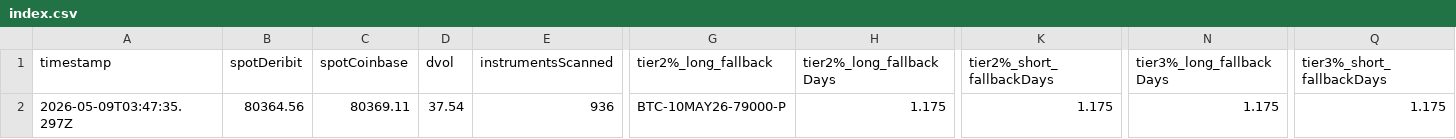
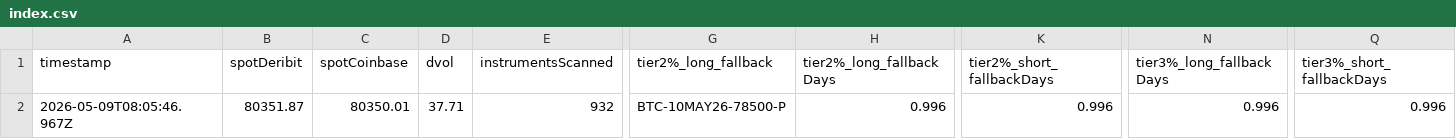
Before and after one commit to atticusNew/Foxify_Collar, a CSV file: artifacts/chain-samples/index.csv, drawn as a sheet; only a part is shown, gaps mark what is left out; the diff covers the shown part only; the diff names each change by its address in the sheet, - before the commit and + after, or states it on an @@ line.

```diff
--- a/artifacts/chain-samples/index.csv
+++ b/artifacts/chain-samples/index.csv
-A2 (timestamp): 2026-05-09T03:47:35.297Z
+A2 (timestamp): 2026-05-09T08:05:46.967Z
-B2 (spotDeribit): 80364.56
+B2 (spotDeribit): 80351.87
-C2 (spotCoinbase): 80369.11
+C2 (spotCoinbase): 80350.01
-D2 (dvol): 37.54
+D2 (dvol): 37.71
-E2 (instrumentsScanned): 936
+E2 (instrumentsScanned): 932
-G2 (tier2%_long_fallback): BTC-10MAY26-79000-P
+G2 (tier2%_long_fallback): BTC-10MAY26-78500-P
-H2 (tier2%_long_fallbackDays): 1.175
+H2 (tier2%_long_fallbackDays): 0.996
-K2 (tier2%_short_fallbackDays): 1.175
+K2 (tier2%_short_fallbackDays): 0.996
-N2 (tier3%_long_fallbackDays): 1.175
+N2 (tier3%_long_fallbackDays): 0.996
-Q2 (tier3%_short_fallbackDays): 1.175
+Q2 (tier3%_short_fallbackDays): 0.996
```
Also changed, not shown: 4 edited cells elsewhere in this file, 1 other file.
